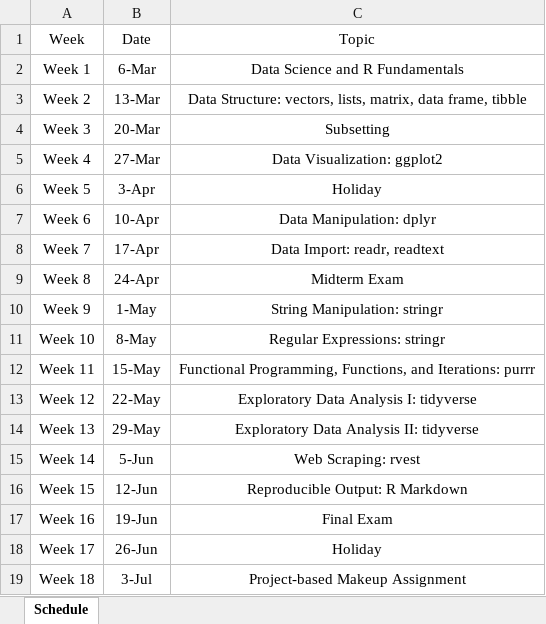
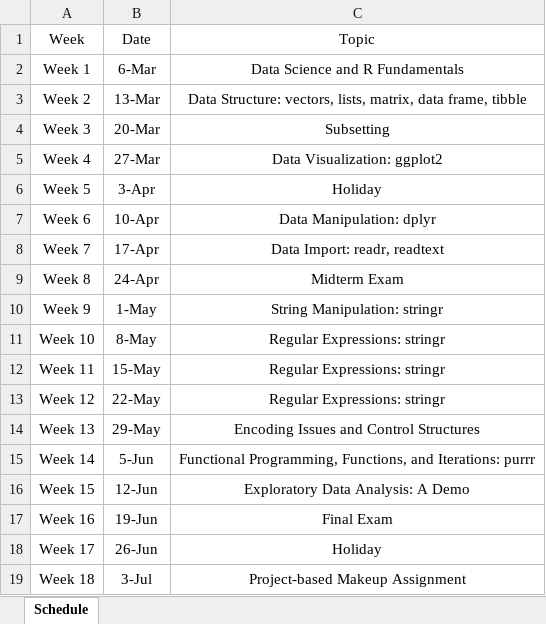
Before and after one commit to alvinntnu/NTNU_ENC2055, an Excel workbook: docs/course_schedule.xlsx, sheet Schedule, drawn as a sheet; values as stored, in another font and other column widths than the file's, no borders; the diff names each change by its address in the sheet, - before the commit and + after, or states it on an @@ line.

```diff
--- a/docs/course_schedule.xlsx (sheet Schedule)
+++ b/docs/course_schedule.xlsx (sheet Schedule)
-C12: Functional Programming, Functions, and Iterations: purrr
+C12: Regular Expressions: stringr
-C13: Exploratory Data Analysis I: tidyverse
+C13: Regular Expressions: stringr
-C14: Exploratory Data Analysis II: tidyverse
+C14: Encoding Issues and Control Structures
-C15: Web Scraping: rvest
+C15: Functional Programming, Functions, and Iterations: purrr
-C16: Reproducible Output: R Markdown
+C16: Exploratory Data Analysis: A Demo
```
Also changed, not shown: 1 other file.
